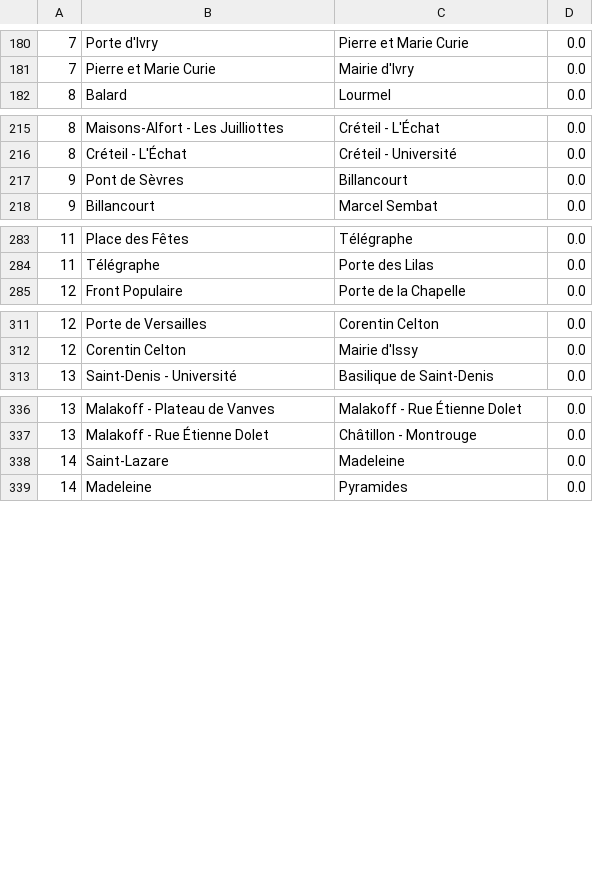
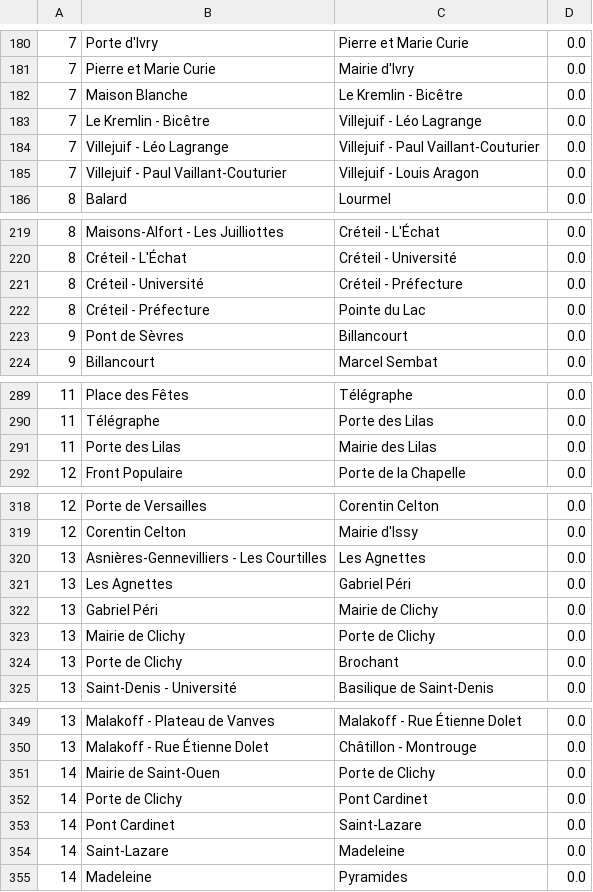
Before and after one commit to tcunique/Projet-Metro, a CSV file: script/connexion.csv, drawn as a sheet; only a part is shown, gaps mark what is left out; the diff covers the shown part only.

```diff
--- a/script/connexion.csv
+++ b/script/connexion.csv
@@ -181,2 +181,6 @@
 7 ; Pierre et Marie Curie ; Mairie d'Ivry ; 0.0
+7 ; Maison Blanche ; Le Kremlin - Bicêtre ; 0.0
+7 ; Le Kremlin - Bicêtre ; Villejuif - Léo Lagrange ; 0.0
+7 ; Villejuif - Léo Lagrange ; Villejuif - Paul Vaillant-Couturier ; 0.0
+7 ; Villejuif - Paul Vaillant-Couturier ; Villejuif - Louis Aragon ; 0.0
 8 ; Balard ; Lourmel ; 0.0
@@ -216,2 +220,4 @@
 8 ; Créteil - L'Échat ; Créteil - Université ; 0.0
+8 ; Créteil - Université ; Créteil - Préfecture ; 0.0
+8 ; Créteil - Préfecture ; Pointe du Lac ; 0.0
 9 ; Pont de Sèvres ; Billancourt ; 0.0
@@ -284,2 +290,3 @@
 11 ; Télégraphe ; Porte des Lilas ; 0.0
+11 ; Porte des Lilas ; Mairie des Lilas ; 0.0
 12 ; Front Populaire ; Porte de la Chapelle ; 0.0
@@ -312,2 +319,7 @@
 12 ; Corentin Celton ; Mairie d'Issy ; 0.0
+13 ; Asnières-Gennevilliers - Les Courtilles ; Les Agnettes ; 0.0
+13 ; Les Agnettes ; Gabriel Péri ; 0.0
+13 ; Gabriel Péri ; Mairie de Clichy ; 0.0
+13 ; Mairie de Clichy ; Porte de Clichy ; 0.0
+13 ; Porte de Clichy ; Brochant ; 0.0
 13 ; Saint-Denis - Université ; Basilique de Saint-Denis ; 0.0
@@ -337,2 +350,5 @@
 13 ; Malakoff - Rue Étienne Dolet ; Châtillon - Montrouge ; 0.0
+14 ; Mairie de Saint-Ouen ; Porte de Clichy ; 0.0
+14 ; Porte de Clichy ; Pont Cardinet ; 0.0
+14 ; Pont Cardinet ; Saint-Lazare ; 0.0
 14 ; Saint-Lazare ; Madeleine ; 0.0
```
Also changed, not shown: 9 added rows, 8 removed rows and 22 edited cells elsewhere in this file, script/station.csv, 3 other files.
